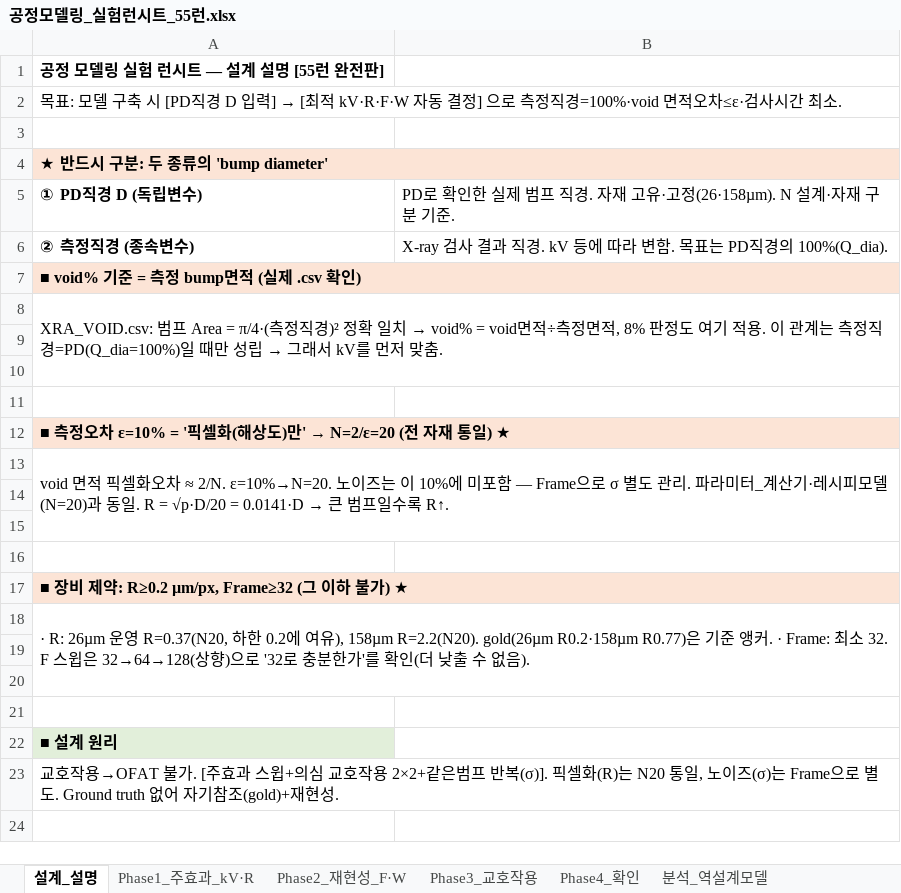
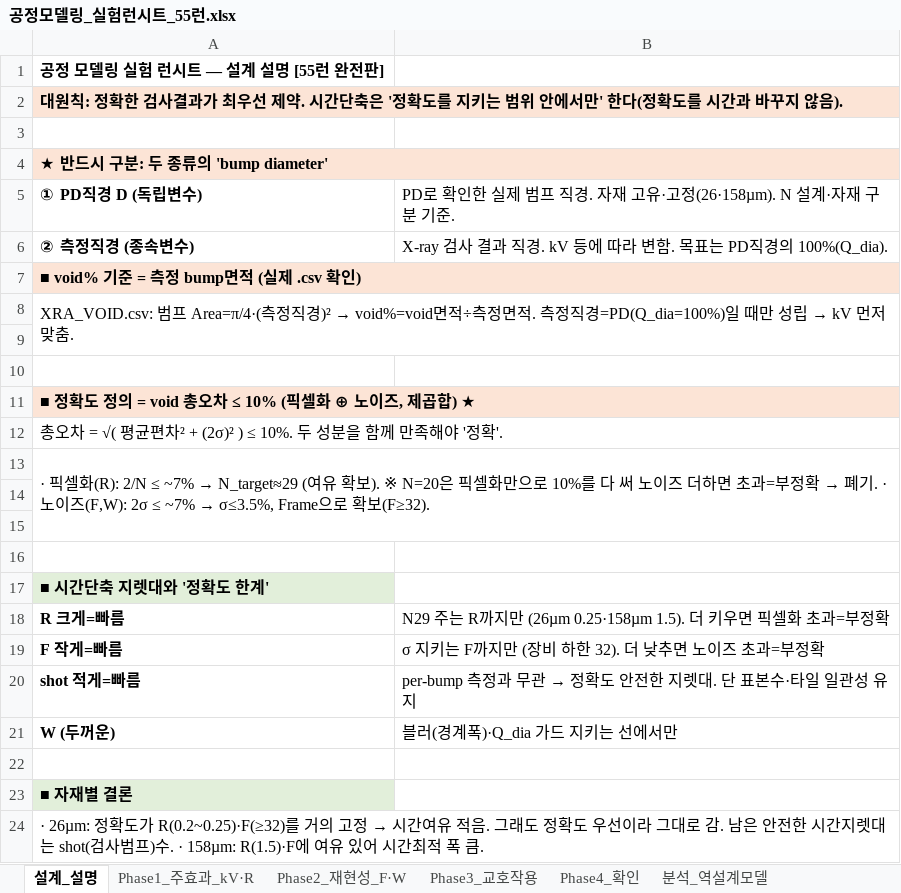
Before and after one commit to kimminkuy70-coder/Parameter, an Excel workbook: 계산모델_엑셀/공정모델링_실험런시트_55런.xlsx, sheet 설계_설명, drawn as a sheet; values as stored, in another font and other column widths than the file's, no borders; removed rows and columns are numbered as before the commit, all else as after; the diff names each change by its address in the sheet, - before the commit and + after, or states it on an @@ line.

```diff
--- a/계산모델_엑셀/공정모델링_실험런시트_55런.xlsx (sheet 설계_설명)
+++ b/계산모델_엑셀/공정모델링_실험런시트_55런.xlsx (sheet 설계_설명)
@@ A2: 목표: 모델 구축 시 [PD직경 D 입력] → [최적 kV·R·F·W 자동 결정] 으로 측정직경=100%·void 면적오차≤ε·검사시간 최소. → 대원칙: 정확한 검사결과가 최우선 제약. 시간단축은 '정확도를 지키는 범위 안에서만' 한다(정확도를 시간과 바꾸지 않음). @@
@@ A2 fill: none → #FCE4D6, bold: off → on @@
@@ A8: XRA_VOID.csv: 범프 Area = π/4·(측정직경)² 정확 일치 → void% = void면적÷측정면적, 8% 판정도 여기 적용. 이 관계는 측정직경=PD(Q_dia=100%)일 때만 성립 → 그래서 kV를 먼저 맞… → XRA_VOID.csv: 범프 Area=π/4·(측정직경)² → void%=void면적÷측정면적. 측정직경=PD(Q_dia=100%)일 때만 성립 → kV 먼저 맞… @@
-A8:B10 merged
+A8:B9 merged
+row 9: (empty)
+row 10: (empty)
+row 11: ■ 정확도 정의 = void 총오차 ≤ 10% (픽셀화 ⊕ 노이즈, 제곱합) ★
+row 12: 총오차 = √( 평균편차² + (2σ)² ) ≤ 10%. 두 성분을 함께 만족해야 '정확'.
+row 13: · 픽셀화(R): 2/N ≤ ~7% → N_target≈29 (여유 확보). ※ N=20은 픽셀화만으로 10%를 다 써 노이즈 더하면 초과=부정확 → 폐기. · 노이즈(F,W): 2σ ≤ ~7% → σ≤3.5%, Frame으로 확보(F≥32).
@@ A17: ■ 측정오차 ε=10% = '픽셀화(해상도)만' → N=2/ε=20 (전 자재 통일) ★ → ■ 시간단축 지렛대와 '정확도 한계' @@
-A17 fill: #FCE4D6
+A17 fill: #E2EFDA
-A12:B12 merged
-row 13: void 면적 픽셀화오차 ≈ 2/N. ε=10%→N=20. 노이즈는 이 10%에 미포함 — Frame으로 σ 별도 관리. 파라미터_계산기·레시피모델(N=20)과 동일. R = √p·D/20 = 0.0141·D → 큰 범프일수록 R↑.
+row 18: R 크게=빠름 | N29 주는 R까지만 (26µm 0.25·158µm 1.5). 더 키우면 픽셀화 초과=부정확
+row 19: F 작게=빠름 | σ 지키는 F까지만 (장비 하한 32). 더 낮추면 노이즈 초과=부정확
+row 20: shot 적게=빠름 | per-bump 측정과 무관 → 정확도 안전한 지렛대. 단 표본수·타일 일관성 유지
+row 21: W (두꺼운) | 블러(경계폭)·Q_dia 가드 지키는 선에서만
-row 15: (empty)
-row 16: (empty)
-A23: ■ 장비 제약: R≥0.2 µm/px, Frame≥32 (그 이하 불가) ★
+A23: ■ 자재별 결론
-A23 fill: #FCE4D6
+A23 fill: #E2EFDA
-A17:B17 merged
@@ A24: · R: 26µm 운영 R=0.37(N20, 하한 0.2에 여유), 158µm R=2.2(N20). gold(26µm R0.2·158µm R0.77)은 기준 앵커. · Frame: 최소 32. F 스윕은 32→64→128(상향)으로 '32로 충분한가'를 확인(더 낮출 수 없음). → · 26µm: 정확도가 R(0.2~0.25)·F(≥32)를 거의 고정 → 시간여유 적음. 그래도 정확도 우선이라 그대로 감. 남은 안전한 시간지렛대는 shot(검사범프)수. · 158µm: R(1.5)·F에 여유 있어 시간최적 폭 큼. @@
-row 19: (empty)
-row 20: (empty)
-row 21: (empty)
-row 22: ■ 설계 원리
-row 23: 교호작용→OFAT 불가. [주효과 스윕+의심 교호작용 2×2+같은범프 반복(σ)]. 픽셀화(R)는 N20 통일, 노이즈(σ)는 Frame으로 별도. Ground truth 없어 자기참조(gold)+재현성.
```
Also changed, not shown: sheet Phase2_재현성_F·W, sheet Phase3_교호작용, sheet 분석_역설계모델, sheet Phase4_확인, sheet Phase1_주효과_kV·R, 계산모델_엑셀/공정모델링_실험런시트_35런.xlsx, 계산모델_엑셀/레시피모델.xlsx, 1 other file.
